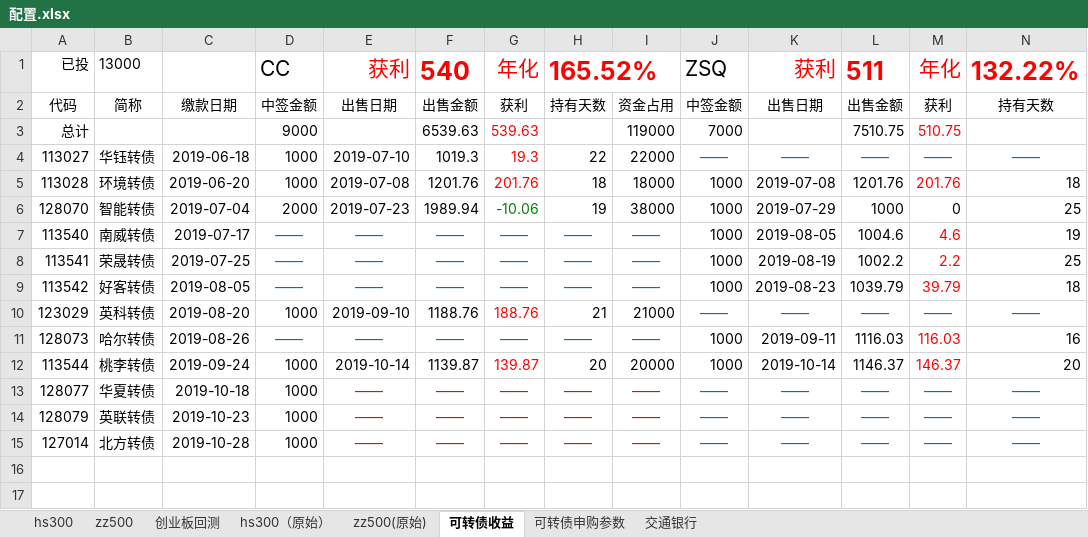
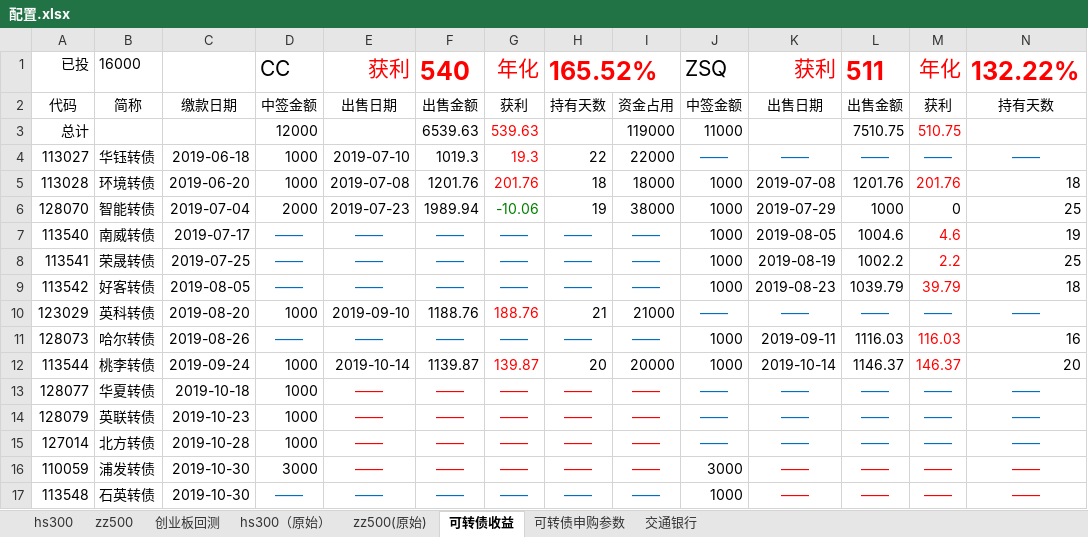
Before and after one commit to husky8/cccode, an Excel workbook: invest/配置.xlsx, sheet 可转债收益, drawn as a sheet; only a part is shown; values as stored, in another font and other column widths than the file's, no borders; rows hold the shown columns only; the diff names each change by its address in the sheet, - before the commit and + after, or states it on an @@ line.

```diff
--- a/invest/配置.xlsx (sheet 可转债收益)
+++ b/invest/配置.xlsx (sheet 可转债收益)
-B1: 13000
+B1: 16000
-D3: 9000
+D3: 12000
-J3: 7000
+J3: 11000
+row 16: 110059 | 浦发转债 | 2019-10-30 | 3000 | —— | —— | —— | —— | —— | 3000 | —— | —— | —— | ——
+row 17: 113548 | 石英转债 | 2019-10-30 | —— | —— | —— | —— | —— | —— | 1000 | —— | —— | —— | ——
```
Also changed, not shown: sheet zz500, sheet hs300, hidden cells.
